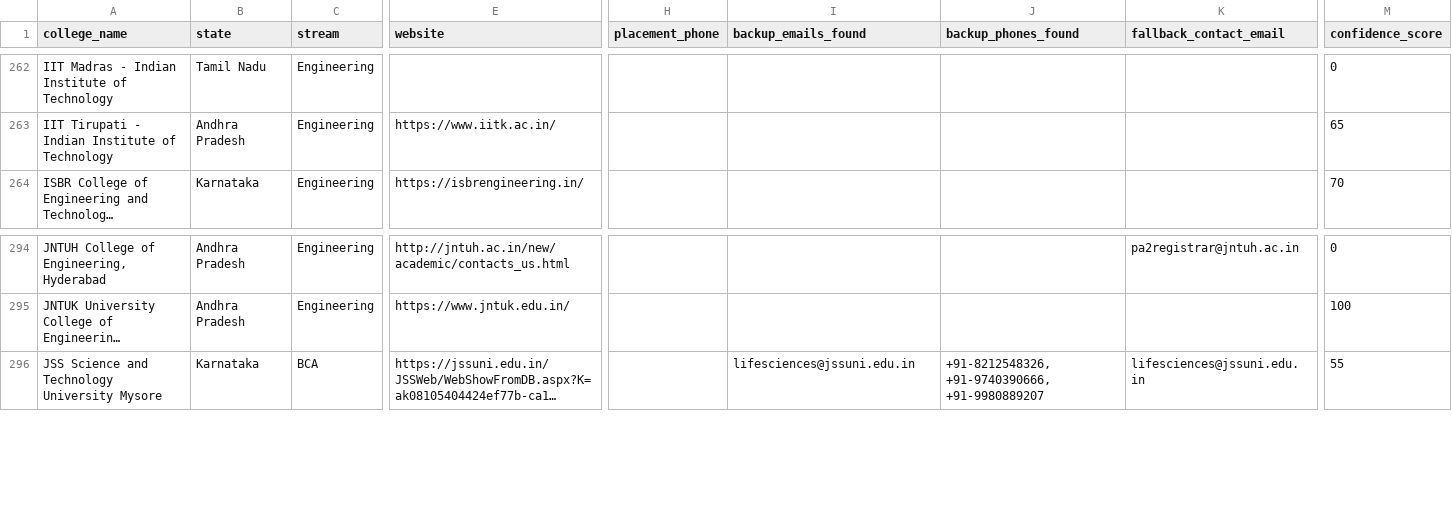
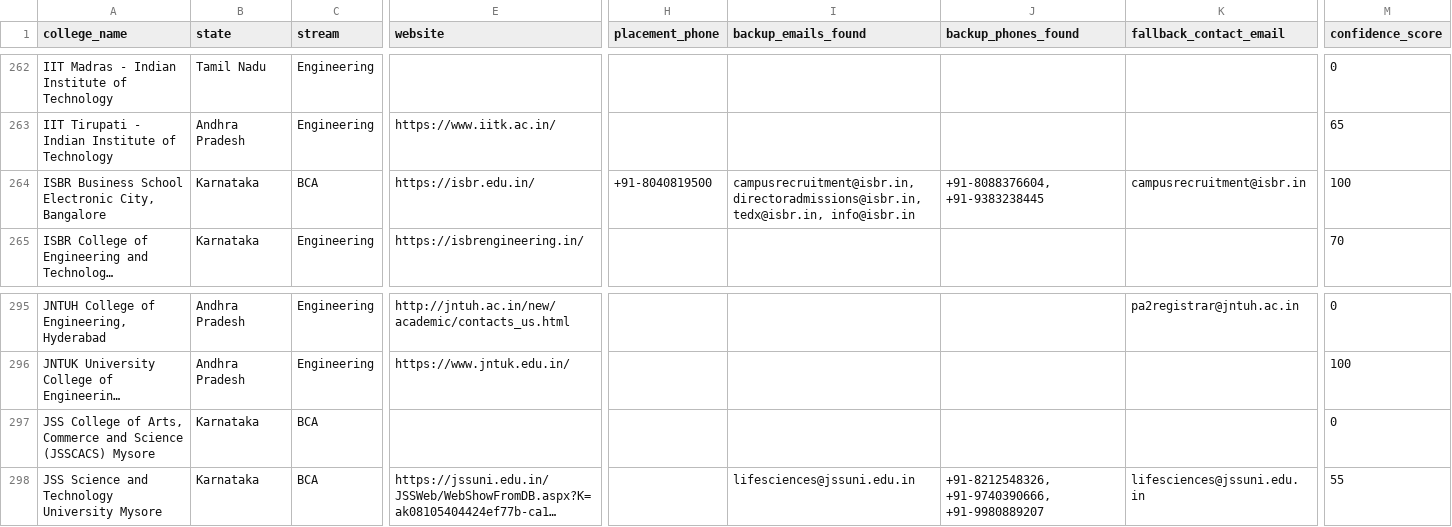
Before and after one commit to snigdha-dot/COLLEGEPLACEMENTFINAL, a CSV file: data/colleges_snapshot.csv, drawn as a sheet; only a part is shown, gaps mark what is left out; long unchanged cells end in …; rows hold the shown columns only; the diff names each change by its address in the sheet, - before the commit and + after, or states it on an @@ line.

Commit message:
data: snapshot at 508 marketing rows

```diff
--- a/data/colleges_snapshot.csv
+++ b/data/colleges_snapshot.csv
+row 264: ISBR Business School Electronic City, Bangalore | Karnataka | BCA | https://isbr.edu.in/ | +91-8040819500 | campusrecruitment@isbr.in, directoradmissions@isbr.in, tedx@isbr.in, info@isbr.in | +91-8088376604, +91-9383238445 | campusrecruitment@isbr.in | 100
+row 297: JSS College of Arts, Commerce and Science (JSSCACS) Mysore | Karnataka | BCA |  |  |  |  |  | 0
```
